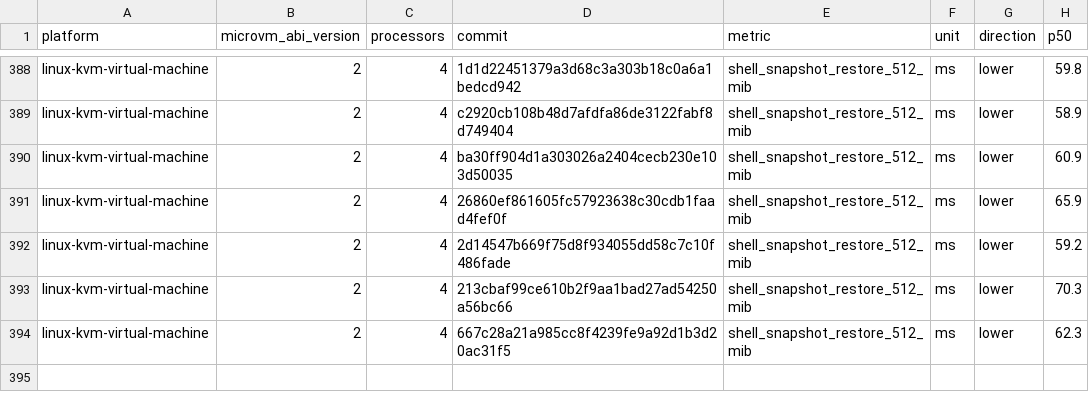
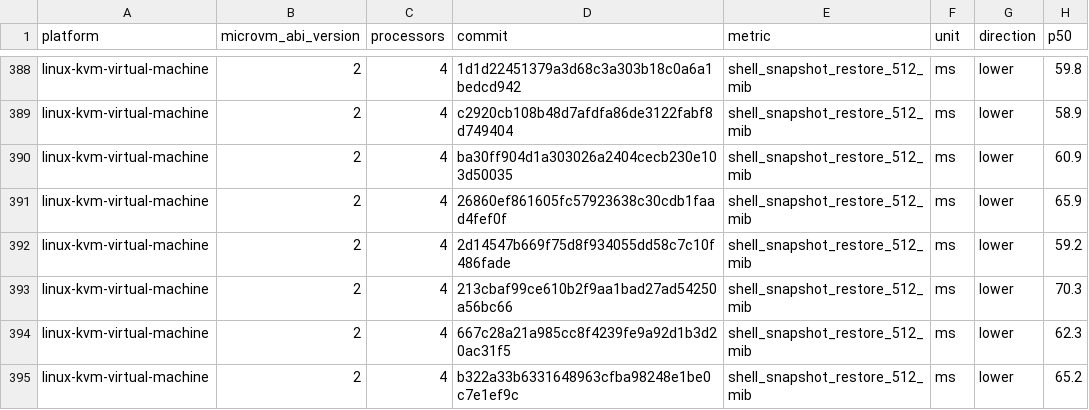
Before and after one commit to microsoft/nvx, a CSV file: data/linux-kvm-virtual-machine-microvm-v2-4vcpu.csv, drawn as a sheet; only a part is shown, gaps mark what is left out.

```diff
--- a/data/linux-kvm-virtual-machine-microvm-v2-4vcpu.csv
+++ b/data/linux-kvm-virtual-machine-microvm-v2-4vcpu.csv
@@ -394 +394,2 @@ linux-kvm-virtual-machine,2,4,213cbaf99ce610b2f9aa1bad27ad54250a56bc66,shell_sna
 linux-kvm-virtual-machine,2,4,667c28a21a985cc8f4239fe9a92d1b3d20ac31f5,shell_snapshot_restore_512_mib,ms,lower,62.3
+linux-kvm-virtual-machine,2,4,b322a33b6331648963cfba98248e1be0c7e1ef9c,shell_snapshot_restore_512_mib,ms,lower,65.2
```
Also changed, not shown: data/linux-mshv-virtual-machine-microvm-v2-4vcpu.csv, data/linux-mshv-virtual-machine-microvm-v2-8vcpu.csv, 9 other files.
